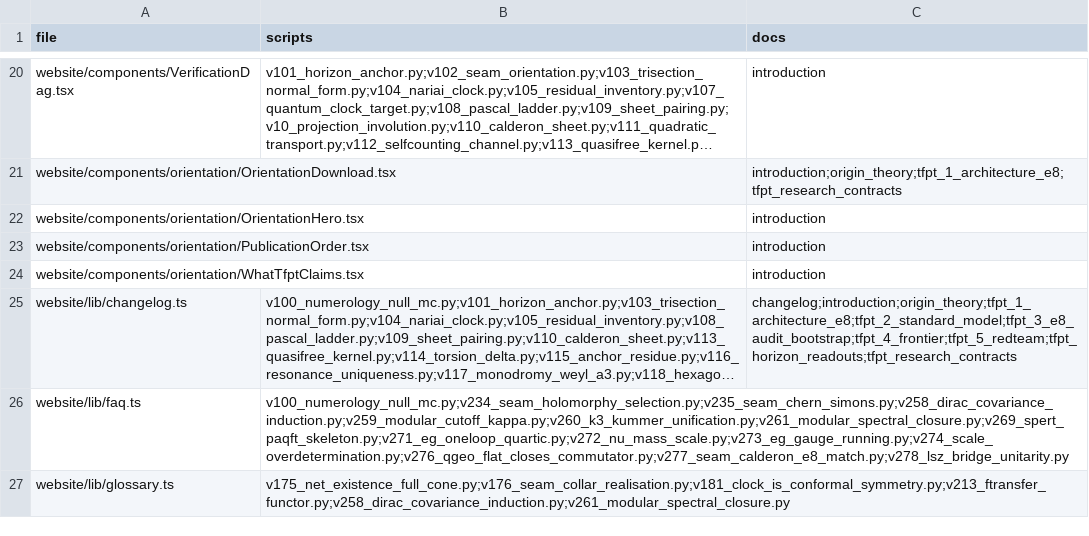
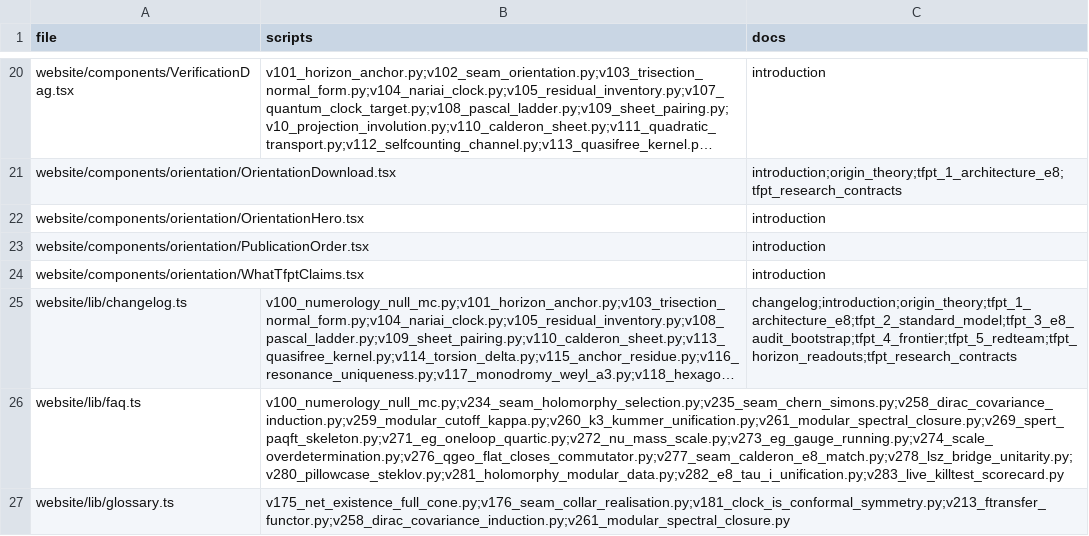
Before and after one commit to sthamann/tfpt5-shadow, a CSV file: verification/website_map.csv, drawn as a sheet; only a part is shown, gaps mark what is left out; long unchanged cells end in …; the diff covers the shown part only; the diff names each change by its address in the sheet, - before the commit and + after, or states it on an @@ line.

```diff
--- a/verification/website_map.csv
+++ b/verification/website_map.csv
-B26 (scripts): v100_numerology_null_mc.py;v234_seam_holomorphy_selection.py;v235_seam_chern_simons.py;v258_dirac_covariance_induction.py;v259_modular_cutoff_kappa.py;v260_k3_kummer_unification.py;v261_modular_spectral_closure.py;v269_spert_paqft_skeleton.py;v271_eg_oneloop_quartic.py;v272_nu_mass_scale.py;v273_eg_gauge_running.py;v274_scale_overdetermination.py;v276_qgeo_flat_closes_commutator.py;v277_seam_calderon_e8_match.py;v278_lsz_bridge_unitarity.py
+B26 (scripts): v100_numerology_null_mc.py;v234_seam_holomorphy_selection.py;v235_seam_chern_simons.py;v258_dirac_covariance_induction.py;v259_modular_cutoff_kappa.py;v260_k3_kummer_unification.py;v261_modular_spectral_closure.py;v269_spert_paqft_skeleton.py;v271_eg_oneloop_quartic.py;v272_nu_mass_scale.py;v273_eg_gauge_running.py;v274_scale_overdetermination.py;v276_qgeo_flat_closes_commutator.py;v277_seam_calderon_e8_match.py;v278_lsz_bridge_unitarity.py;v280_pillowcase_steklov.py;v281_holomorphy_modular_data.py;v282_e8_tau_i_unification.py;v283_live_killtest_scorecard.py
```
Also changed, not shown: 3 edited cells elsewhere in this file, verification/docs_map.csv, 5 other files.
